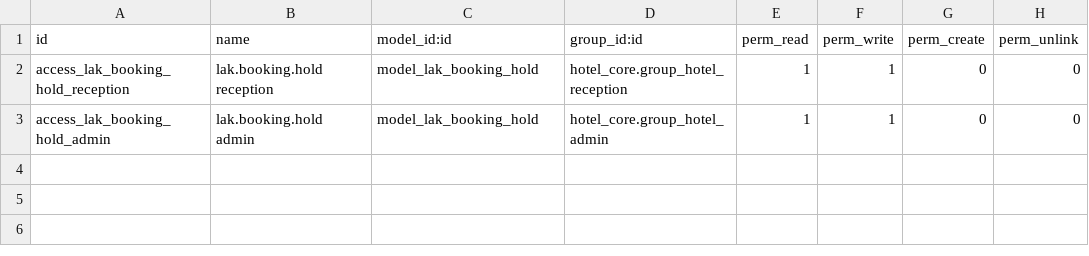
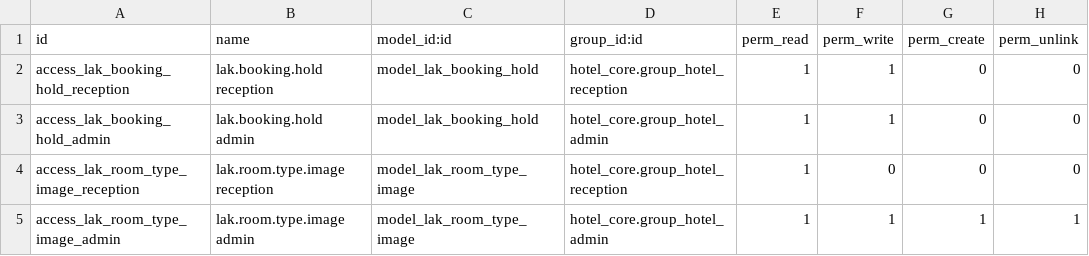
Before and after one commit to hongianguyen/hotel-pms, a CSV file: addons/lak_booking_engine/security/ir.model.access.csv, drawn as a sheet; the diff names each change by its address in the sheet, - before the commit and + after, or states it on an @@ line.

```diff
--- a/addons/lak_booking_engine/security/ir.model.access.csv
+++ b/addons/lak_booking_engine/security/ir.model.access.csv
+row 4: access_lak_room_type_image_reception | lak.room.type.image reception | model_lak_room_type_image | hotel_core.group_hotel_reception | 1 | 0 | 0 | 0
+row 5: access_lak_room_type_image_admin | lak.room.type.image admin | model_lak_room_type_image | hotel_core.group_hotel_admin | 1 | 1 | 1 | 1
```
Also changed, not shown: 9 other files.
